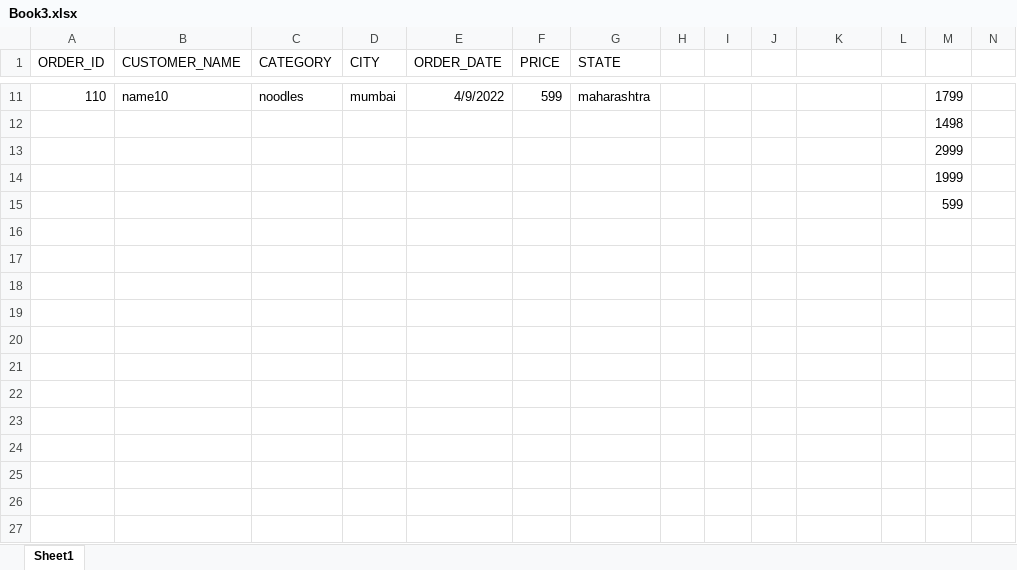
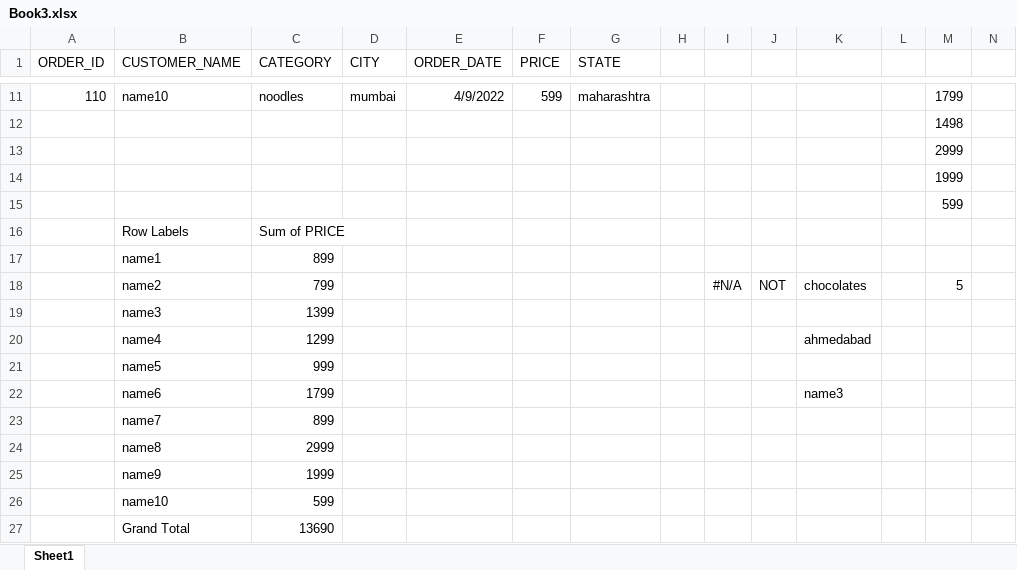
Before and after one commit to vishalp7887/Excel, an Excel workbook: Book3.xlsx, sheet Sheet1, drawn as a sheet; only a part is shown, gaps mark what is left out; values as stored, in another font and other column widths than the file's, no borders; charts and pictures and table styles not drawn; rows hold the shown columns only; the diff names each change by its address in the sheet, - before the commit and + after, or states it on an @@ line.

Commit message:
Excel

```diff
--- a/Book3.xlsx (sheet Sheet1)
+++ b/Book3.xlsx (sheet Sheet1)
+row 16:  | Row Labels | Sum of PRICE
+row 17:  | name1 | 899
+row 18:  | name2 | 799 |  |  |  |  |  | #N/A | NOT | chocolates |  | 5
+row 19:  | name3 | 1399
+row 20:  | name4 | 1299 |  |  |  |  |  |  |  | ahmedabad
+row 21:  | name5 | 999
+row 22:  | name6 | 1799 |  |  |  |  |  |  |  | name3
+row 23:  | name7 | 899
+row 24:  | name8 | 2999
+row 25:  | name9 | 1999
+row 26:  | name10 | 599
+row 27:  | Grand Total | 13690
```
Also changed, not shown: charts or pictures, absolute_reference.xlsx, 11 other files.
